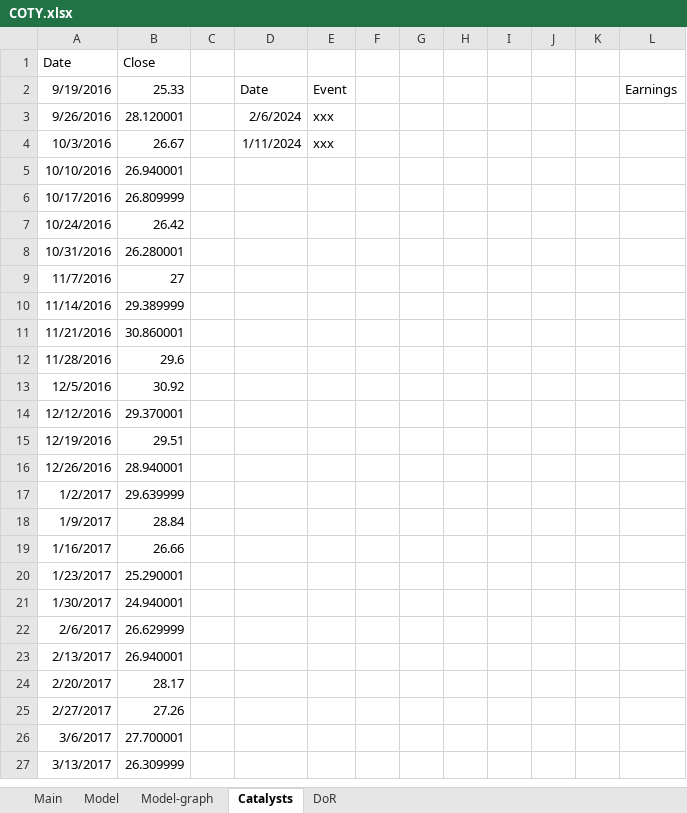
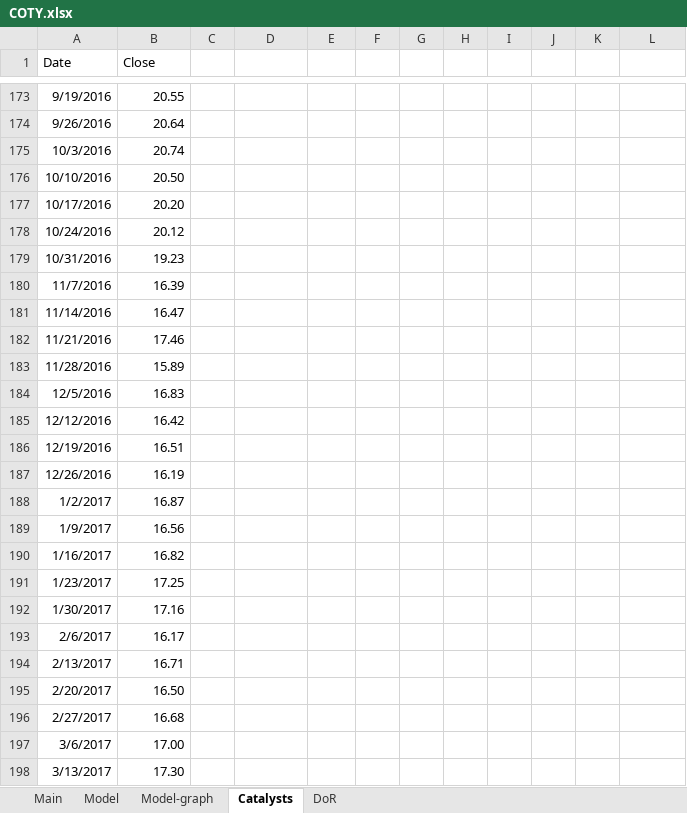
Before and after one commit to simonburghardt1/models, an Excel workbook: Consumer Staples - Cosmetics/COTY.xlsx, sheet Catalysts, drawn as a sheet; only a part is shown, gaps mark what is left out; values as stored, in another font and other column widths than the file's, no borders; charts and pictures not drawn; addresses are those after the commit; the diff covers the shown part only; the diff names each change by its address in the sheet, - before the commit and + after, or states it on an @@ line.

```diff
--- a/Consumer Staples - Cosmetics/COTY.xlsx (sheet Catalysts)
+++ b/Consumer Staples - Cosmetics/COTY.xlsx (sheet Catalysts)
-B173 (Close): 25.33
+B173 (Close): 20.55
-D173: Date
+D173: (empty)
-E173: Event
+E173: (empty)
-L173: Earnings
+L173: (empty)
-B174 (Close): 28.120001
+B174 (Close): 20.64
-D174: 2/6/2024
+D174: (empty)
-E174:E175: xxx
+E174:E175: (empty)
-B175 (Close): 26.67
+B175 (Close): 20.74
-D175: 1/11/2024
+D175: (empty)
-B176 (Close): 26.940001
+B176 (Close): 20.50
-B177 (Close): 26.809999
+B177 (Close): 20.20
-B178 (Close): 26.42
+B178 (Close): 20.12
-B179 (Close): 26.280001
+B179 (Close): 19.23
-B180 (Close): 27
+B180 (Close): 16.39
-B181 (Close): 29.389999
+B181 (Close): 16.47
-B182 (Close): 30.860001
+B182 (Close): 17.46
-B183 (Close): 29.6
+B183 (Close): 15.89
-B184 (Close): 30.92
+B184 (Close): 16.83
-B185 (Close): 29.370001
+B185 (Close): 16.42
-B186 (Close): 29.51
+B186 (Close): 16.51
-B187 (Close): 28.940001
+B187 (Close): 16.19
-B188 (Close): 29.639999
+B188 (Close): 16.87
-B189 (Close): 28.84
+B189 (Close): 16.56
-B190 (Close): 26.66
+B190 (Close): 16.82
-B191 (Close): 25.290001
+B191 (Close): 17.25
-B192 (Close): 24.940001
+B192 (Close): 17.16
-B193 (Close): 26.629999
+B193 (Close): 16.17
-B194 (Close): 26.940001
+B194 (Close): 16.71
-B195 (Close): 28.17
+B195 (Close): 16.50
-B196 (Close): 27.26
+B196 (Close): 16.68
-B197 (Close): 27.700001
+B197 (Close): 17.00
-B198 (Close): 26.309999
+B198 (Close): 17.30
```
Also changed, not shown: 172 added rows and 366 edited cells elsewhere in this sheet, sheet Model, sheet Main, formulas that keep their value, charts or pictures, 1 other file.
